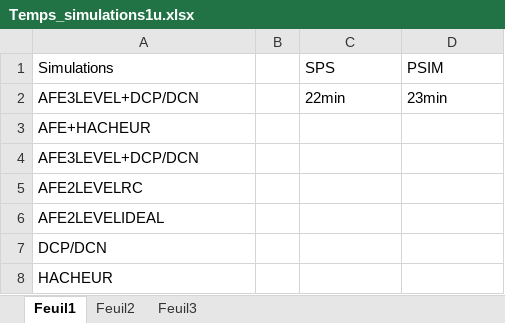
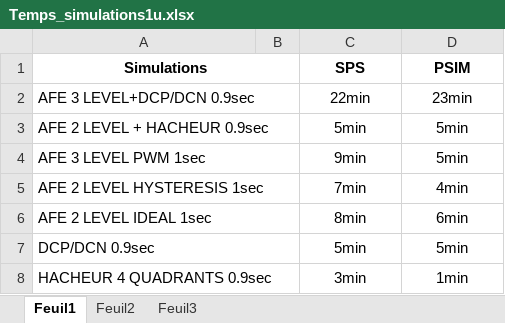
Before and after one commit to danthib76/DesignIV, an Excel workbook: Remise/Documentation_technique/Temps_simulations1u.xlsx, sheet Feuil1, drawn as a sheet; values as stored, in another font and other column widths than the file's, no borders; removed rows and columns are numbered as before the commit, all else as after; the diff names each change by its address in the sheet, - before the commit and + after, or states it on an @@ line.

Commit message:
Mise a jour Images 3Level AFE
Mise a jour de la commande avec les paramètres à Viarouge pour le 3
LEVEL AFE
Ajout fichier avec temps de simulation

```diff
--- a/Remise/Documentation_technique/Temps_simulations1u.xlsx (sheet Feuil1)
+++ b/Remise/Documentation_technique/Temps_simulations1u.xlsx (sheet Feuil1)
@@ A1 bold: off → on, alignment: left → center @@
+A1:B1 merged
-C1:D1 bold: off
+C1:D1 bold: on
-C1:D2 alignment: left
+C1:D2 alignment: center
-A2 (Simulations): AFE3LEVEL+DCP/DCN
+A2 (Simulations): AFE 3 LEVEL+DCP/DCN 0.9sec
+A2:B2 merged
-row 3: AFE+HACHEUR
-row 4: AFE3LEVEL+DCP/DCN
-row 5: AFE2LEVELRC
-row 6: AFE2LEVELIDEAL
-row 7: DCP/DCN
-row 8: HACHEUR
+row 3: AFE 2 LEVEL + HACHEUR 0.9sec |  | 5min | 5min
+row 4: AFE 3 LEVEL PWM 1sec |  | 9min | 5min
+row 5: AFE 2 LEVEL HYSTERESIS 1sec |  | 7min | 4min
+row 6: AFE 2 LEVEL IDEAL 1sec |  | 8min | 6min
+row 7: DCP/DCN 0.9sec |  | 5min | 5min
+row 8: HACHEUR 4 QUADRANTS 0.9sec |  | 3min | 1min
```
Also changed, not shown: 12 other files.
